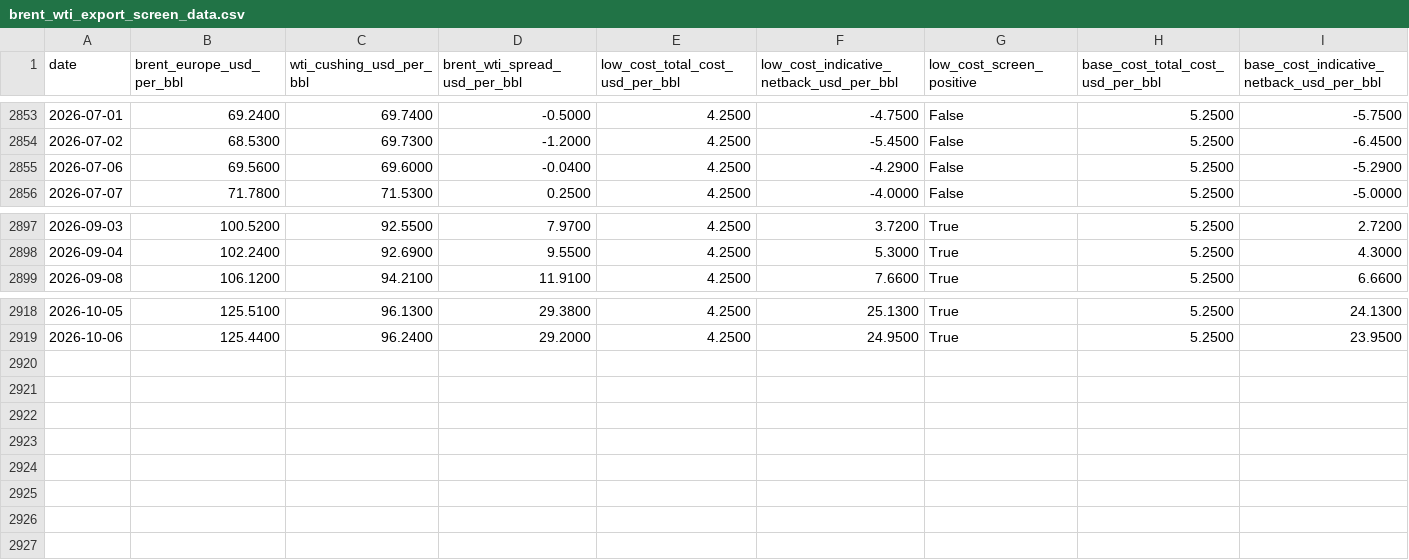
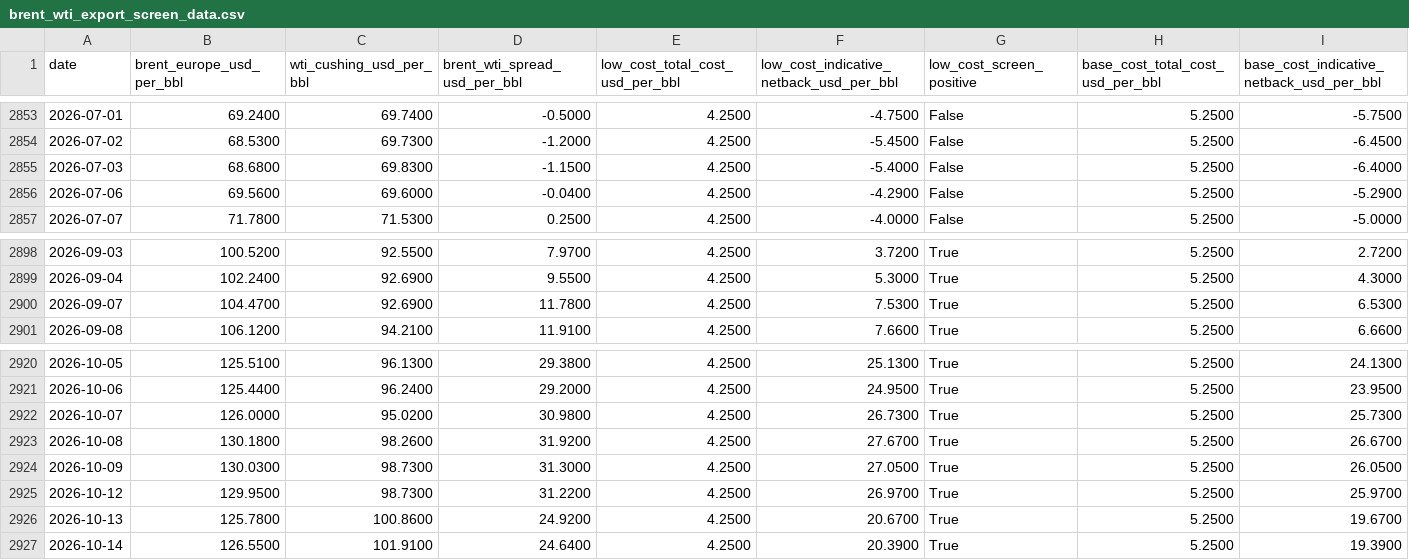
Before and after one commit to mohamedmadkour62005-beep/brent-wti-shipping-sensitivity, a CSV file: output/brent_wti_export_screen_data.csv, drawn as a sheet; only a part is shown, gaps mark what is left out; rows hold the shown columns only; the diff names each change by its address in the sheet, - before the commit and + after, or states it on an @@ line.

```diff
--- a/output/brent_wti_export_screen_data.csv
+++ b/output/brent_wti_export_screen_data.csv
+row 2855: 2026-07-03 | 68.6800 | 69.8300 | -1.1500 | 4.2500 | -5.4000 | False | 5.2500 | -6.4000
+row 2900: 2026-09-07 | 104.4700 | 92.6900 | 11.7800 | 4.2500 | 7.5300 | True | 5.2500 | 6.5300
+row 2922: 2026-10-07 | 126.0000 | 95.0200 | 30.9800 | 4.2500 | 26.7300 | True | 5.2500 | 25.7300
+row 2923: 2026-10-08 | 130.1800 | 98.2600 | 31.9200 | 4.2500 | 27.6700 | True | 5.2500 | 26.6700
+row 2924: 2026-10-09 | 130.0300 | 98.7300 | 31.3000 | 4.2500 | 27.0500 | True | 5.2500 | 26.0500
+row 2925: 2026-10-12 | 129.9500 | 98.7300 | 31.2200 | 4.2500 | 26.9700 | True | 5.2500 | 25.9700
+row 2926: 2026-10-13 | 125.7800 | 100.8600 | 24.9200 | 4.2500 | 20.6700 | True | 5.2500 | 19.6700
+row 2927: 2026-10-14 | 126.5500 | 101.9100 | 24.6400 | 4.2500 | 20.3900 | True | 5.2500 | 19.3900
```
Also changed, not shown: output/brent_wti_base_cost_episodes.csv, output/brent_wti_export_screen_summary.csv, 2 other files.
